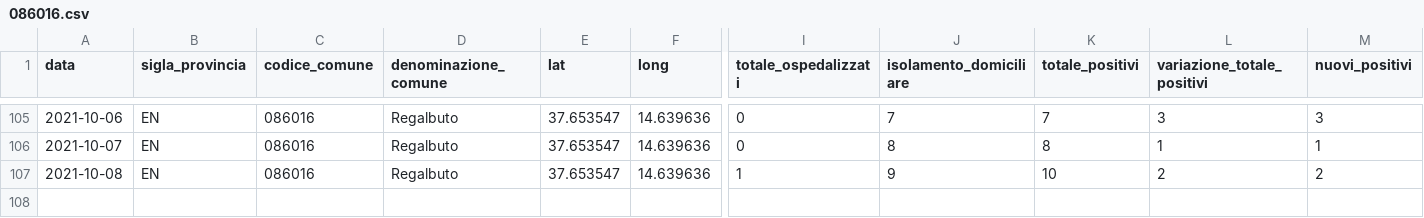
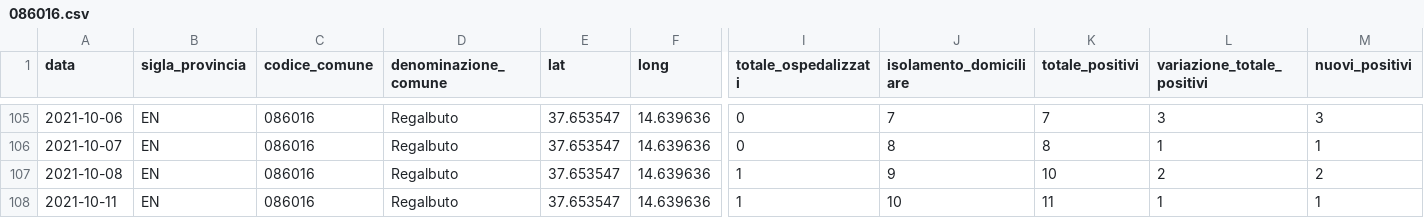
Before and after one commit to opendatasicilia/informa-covid19, a CSV file: dati/informacovid/086016/086016.csv, drawn as a sheet; only a part is shown, gaps mark what is left out; rows hold the shown columns only; the diff names each change by its address in the sheet, - before the commit and + after, or states it on an @@ line.

```diff
--- a/dati/informacovid/086016/086016.csv
+++ b/dati/informacovid/086016/086016.csv
+row 108: 2021-10-11 | EN | 086016 | Regalbuto | 37.653547 | 14.639636 | 1 | 10 | 11 | 1 | 1
```
Also changed, not shown: dati/informacovid/086004/086004.csv.
